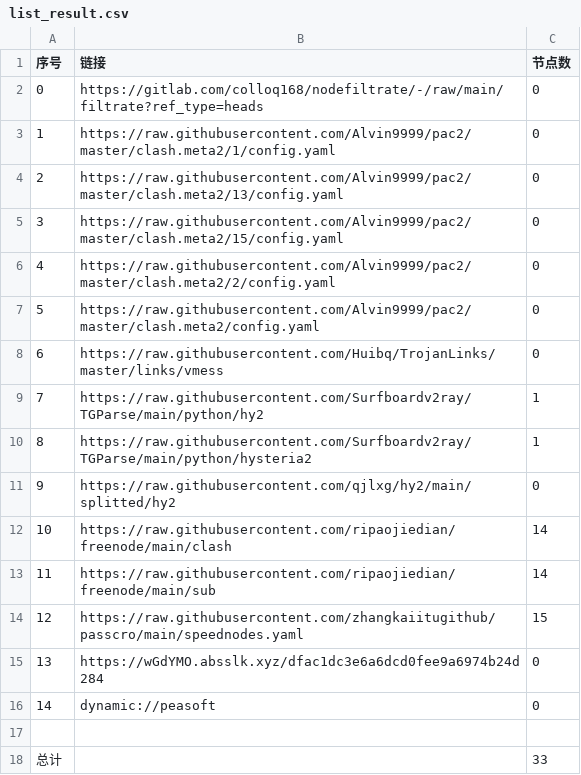
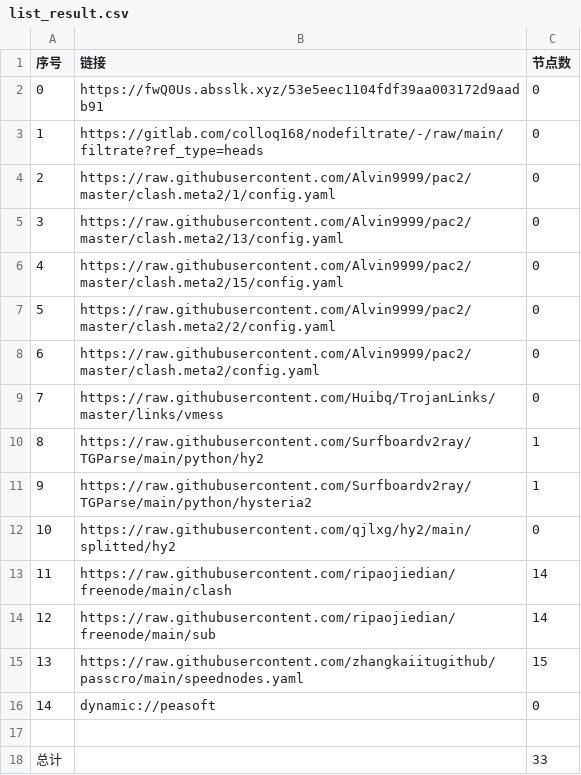
Before and after one commit to chengaopan/AutoMergePublicNodes, a CSV file: list_result.csv, drawn as a sheet; removed rows and columns are numbered as before the commit, all else as after; the diff names each change by its address in the sheet, - before the commit and + after, or states it on an @@ line.

```diff
--- a/list_result.csv
+++ b/list_result.csv
+row 2: 0 | https://fwQ0Us.absslk.xyz/53e5eec1104fdf39aa003172d9aadb91 | 0
@@ column A (序号) renumbered between rows 3 and 15 @@
-row 15: 13 | https://wGdYMO.absslk.xyz/dfac1dc3e6a6dcd0fee9a6974b24d284 | 0
```
Also changed, not shown: 19 other files.
